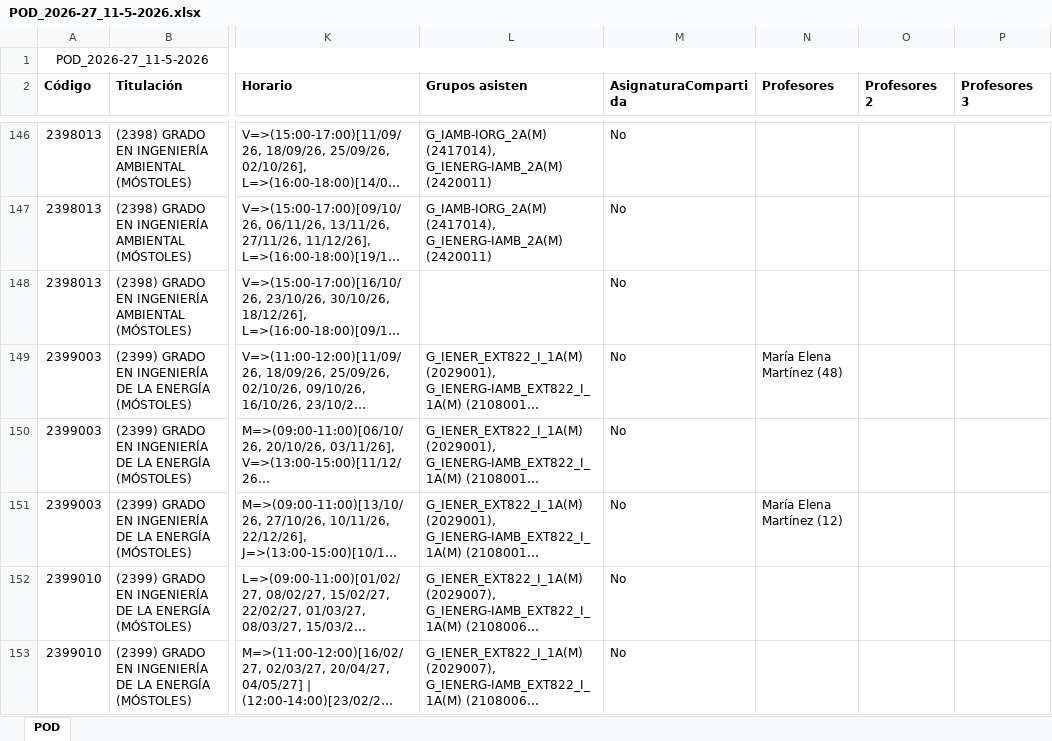
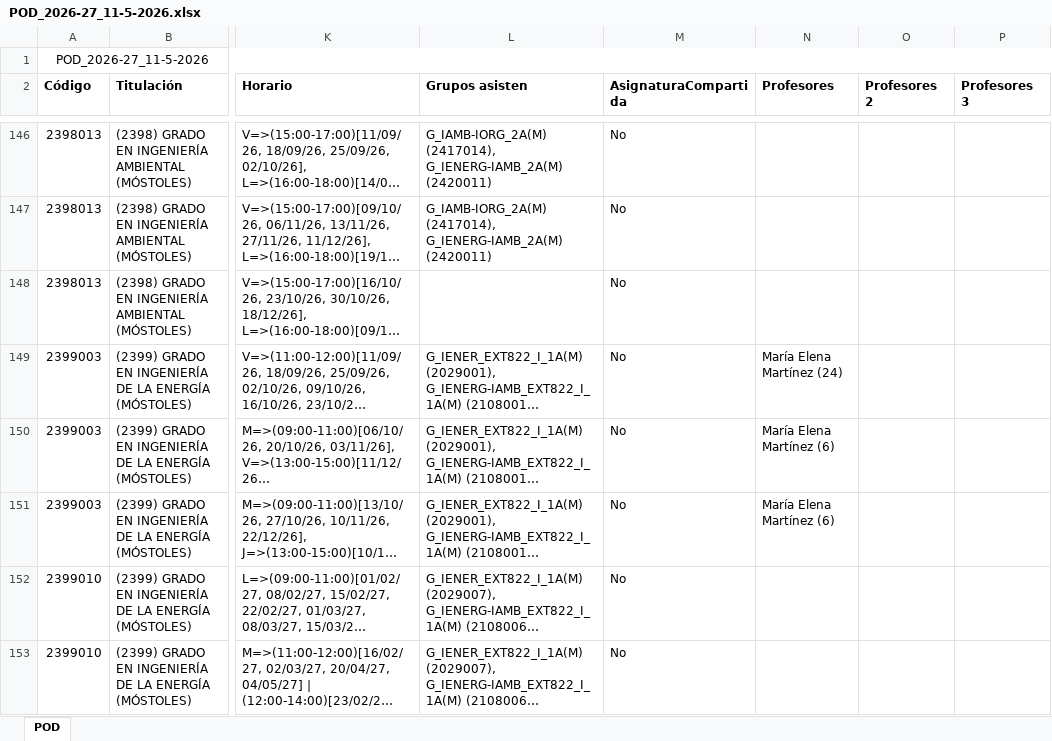
Before and after one commit to GVeradeSalas/planificador-docente-urjc, an Excel workbook: POD_2026-27_11-5-2026.xlsx, sheet POD, drawn as a sheet; only a part is shown, gaps mark what is left out; long unchanged cells end in …; values as stored, in another font and other column widths than the file's, no borders; the diff names each change by its address in the sheet, - before the commit and + after, or states it on an @@ line.

Commit message:
Add files via upload

```diff
--- a/POD_2026-27_11-5-2026.xlsx (sheet POD)
+++ b/POD_2026-27_11-5-2026.xlsx (sheet POD)
-N149 (Profesores): María Elena Martínez (48)
+N149 (Profesores): María Elena Martínez (24)
-N150 (Profesores): (empty)
+N150 (Profesores): María Elena Martínez (6)
-N151 (Profesores): María Elena Martínez (12)
+N151 (Profesores): María Elena Martínez (6)
```
